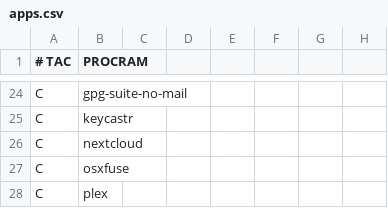
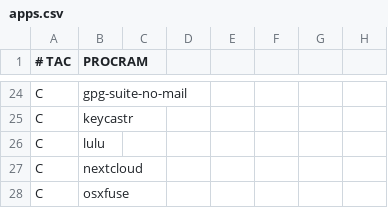
Before and after one commit to astsu777/bootstrap, a CSV file: apps.csv, drawn as a sheet; only a part is shown, gaps mark what is left out; the shorter side is filled out with more unchanged rows.

Commit message:
Add 'lulu' to macOS applications

```diff
--- a/apps.csv
+++ b/apps.csv
@@ -25,2 +25,3 @@ C,gpg-suite-no-mail
 C,keycastr
+C,lulu
 C,nextcloud
```
